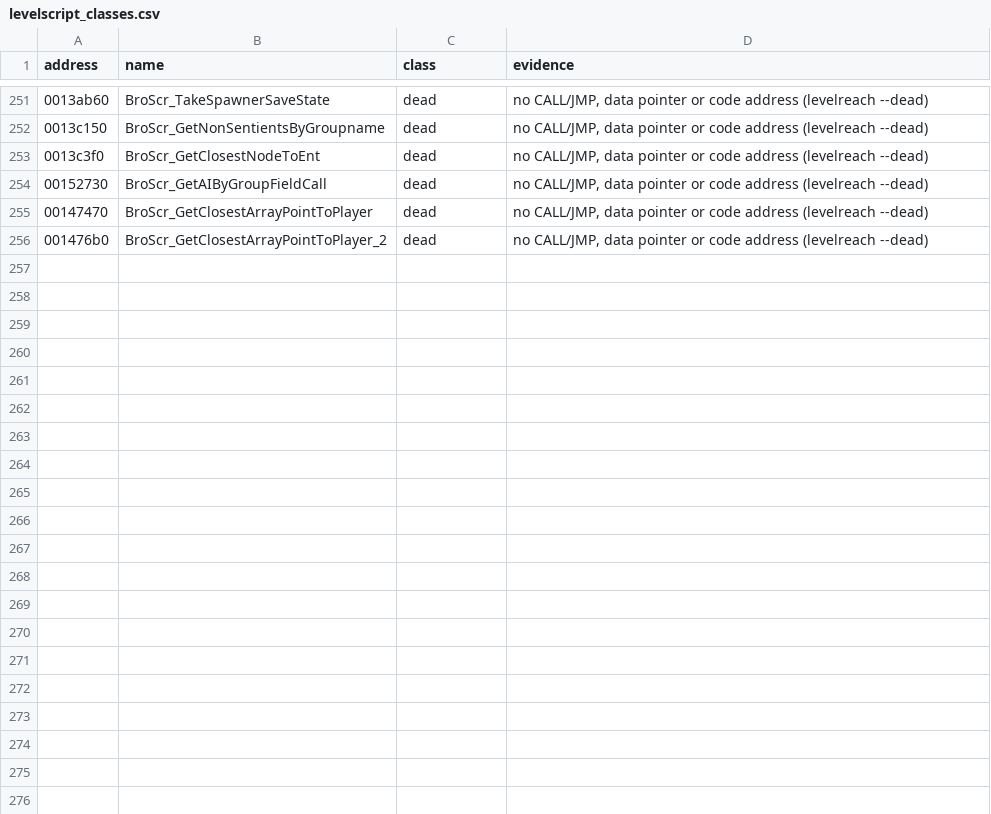
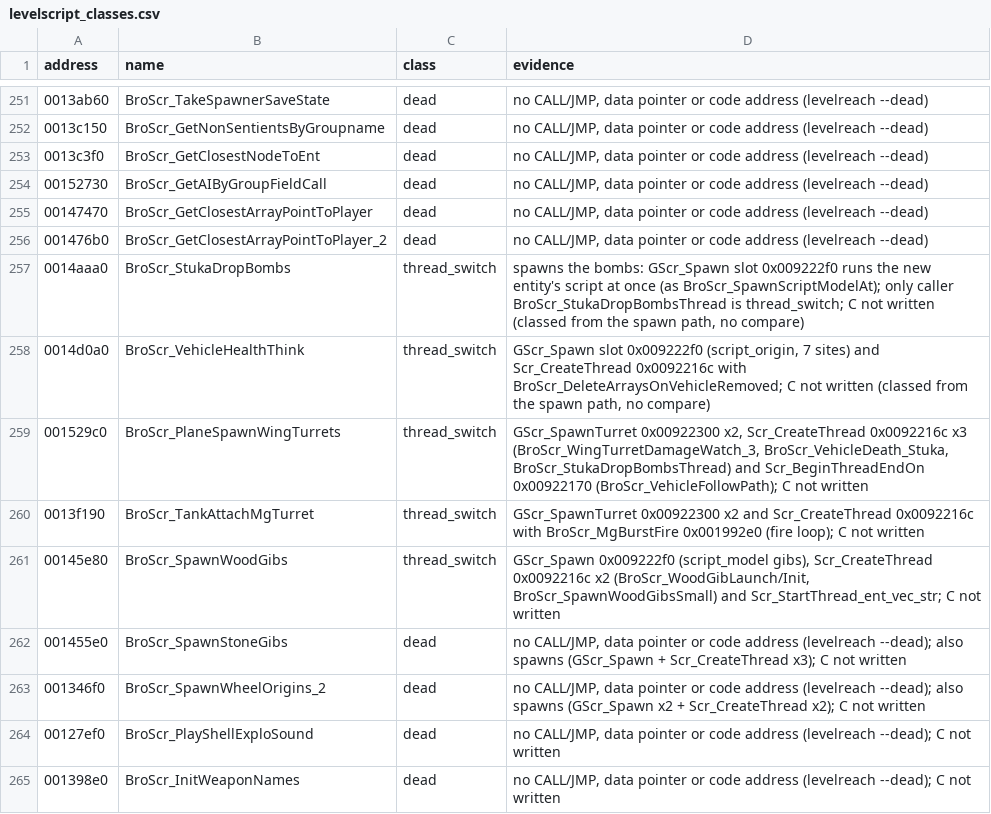
Before and after one commit to SmokeDoggy044/CoD2-BRO-Native-Loader, a CSV file: docs/levelscript_classes.csv, drawn as a sheet; only a part is shown, gaps mark what is left out.

```diff
--- a/docs/levelscript_classes.csv
+++ b/docs/levelscript_classes.csv
@@ -256 +256,10 @@ address,name,class,evidence
 001476b0,BroScr_GetClosestArrayPointToPlayer_2,dead,"no CALL/JMP, data pointer or code address (levelreach --dead)"
+0014aaa0,BroScr_StukaDropBombs,thread_switch,"spawns the bombs: GScr_Spawn slot 0x009222f0 runs the new entity's script at once (as BroScr_SpawnScriptModelAt); only caller BroScr_StukaDropBombsThread is thread_switch; C not written (classed from the spawn path, no compare)"
+0014d0a0,BroScr_VehicleHealthThink,thread_switch,"GScr_Spawn slot 0x009222f0 (script_origin, 7 sites) and Scr_CreateThread 0x0092216c with BroScr_DeleteArraysOnVehicleRemoved; C not written (classed from the spawn path, no compare)"
+001529c0,BroScr_PlaneSpawnWingTurrets,thread_switch,"GScr_SpawnTurret 0x00922300 x2, Scr_CreateThread 0x0092216c x3 (BroScr_WingTurretDamageWatch_3, BroScr_VehicleDeath_Stuka, BroScr_StukaDropBombsThread) and Scr_BeginThreadEndOn 0x00922170 (BroScr_VehicleFollowPath); C not written"
+0013f190,BroScr_TankAttachMgTurret,thread_switch,"GScr_SpawnTurret 0x00922300 x2 and Scr_CreateThread 0x0092216c with BroScr_MgBurstFire 0x001992e0 (fire loop); C not written"
+00145e80,BroScr_SpawnWoodGibs,thread_switch,"GScr_Spawn 0x009222f0 (script_model gibs), Scr_CreateThread 0x0092216c x2 (BroScr_WoodGibLaunch/Init, BroScr_SpawnWoodGibsSmall) and Scr_StartThread_ent_vec_str; C not written"
+001455e0,BroScr_SpawnStoneGibs,dead,"no CALL/JMP, data pointer or code address (levelreach --dead); also spawns (GScr_Spawn + Scr_CreateThread x3); C not written"
+001346f0,BroScr_SpawnWheelOrigins_2,dead,"no CALL/JMP, data pointer or code address (levelreach --dead); also spawns (GScr_Spawn x2 + Scr_CreateThread x2); C not written"
+00127ef0,BroScr_PlayShellExploSound,dead,"no CALL/JMP, data pointer or code address (levelreach --dead); C not written"
+001398e0,BroScr_InitWeaponNames,dead,"no CALL/JMP, data pointer or code address (levelreach --dead); C not written"
```
Also changed, not shown: tools/data/functions.csv, 6 other files.
